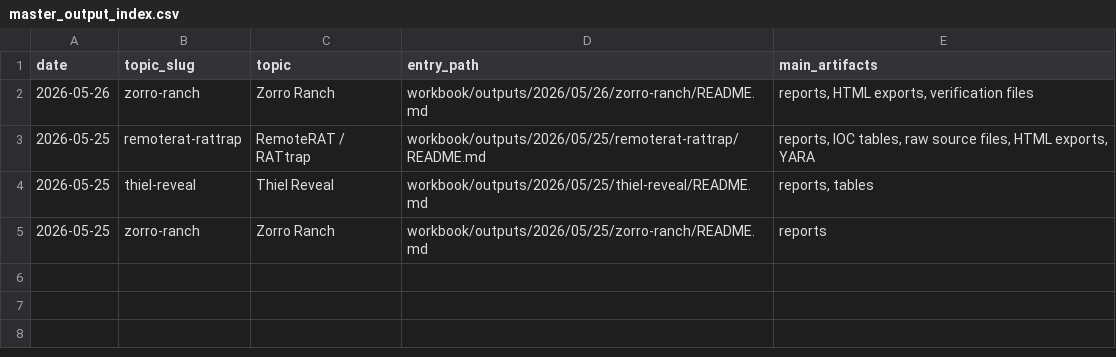
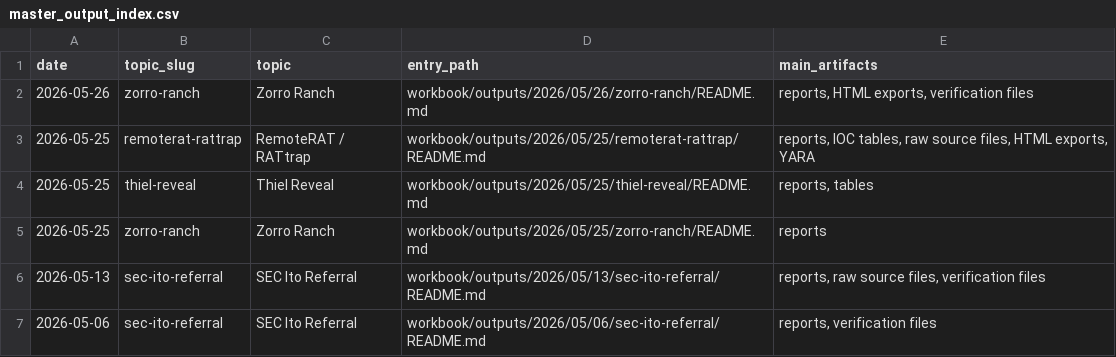
Before and after one commit to JGoyd/Public-Workbook, a CSV file: workbook/indexes/master_output_index.csv, drawn as a sheet.

Commit message:
docs(workbook): add SEC Ito referral packet entries

```diff
--- a/workbook/indexes/master_output_index.csv
+++ b/workbook/indexes/master_output_index.csv
@@ -5 +5,3 @@ date,topic_slug,topic,entry_path,main_artifacts
 2026-05-25,zorro-ranch,Zorro Ranch,workbook/outputs/2026/05/25/zorro-ranch/README.md,reports
+2026-05-13,sec-ito-referral,SEC Ito Referral,workbook/outputs/2026/05/13/sec-ito-referral/README.md,"reports, raw source files, verification files"
+2026-05-06,sec-ito-referral,SEC Ito Referral,workbook/outputs/2026/05/06/sec-ito-referral/README.md,"reports, verification files"
```
Also changed, not shown: workbook/indexes/topic_output_index.csv, workbook/topics/_topic_index.csv, 22 other files.
